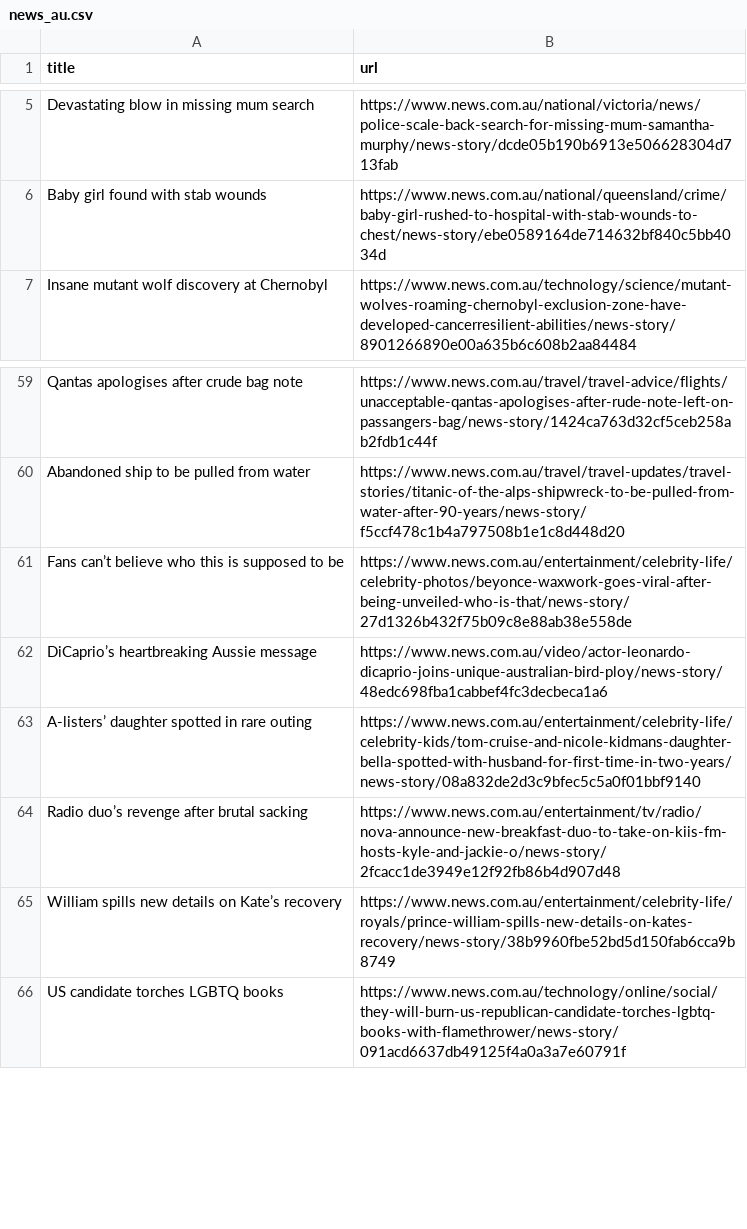
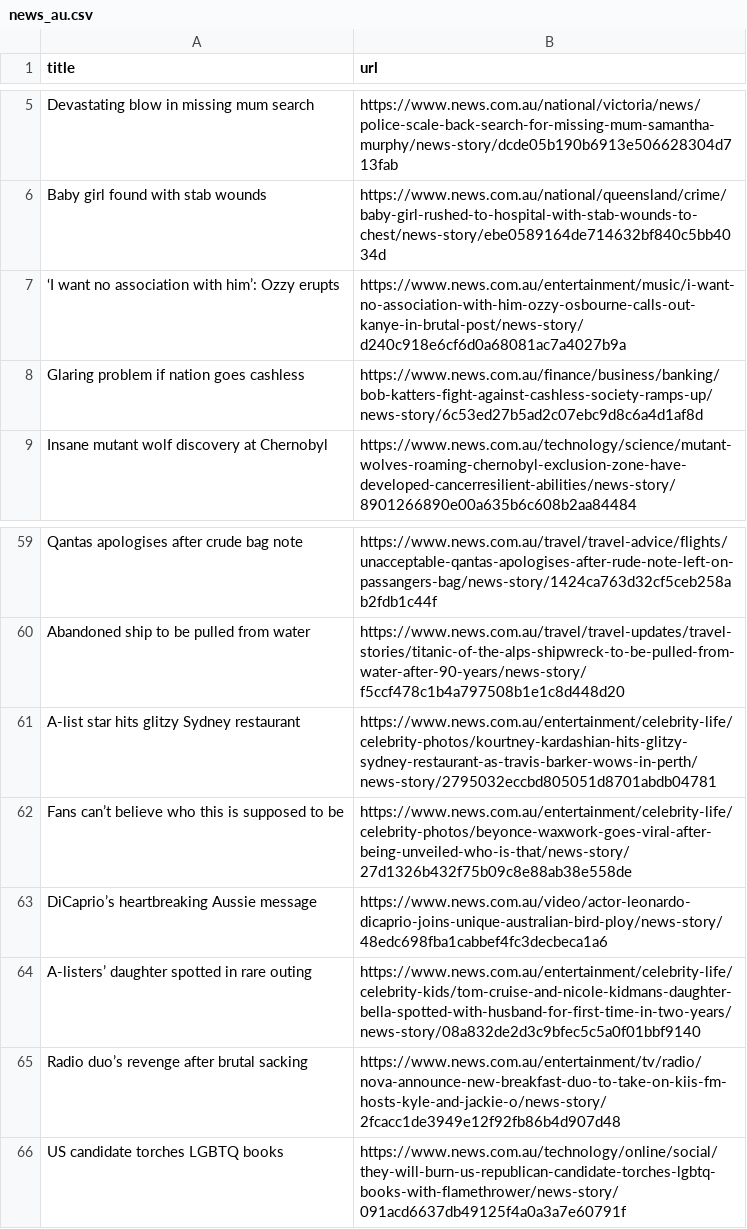
Before and after one commit to vlsachdev/automatic-scraper-news-au, a CSV file: news_au.csv, drawn as a sheet; only a part is shown, gaps mark what is left out; the diff covers the shown part only.

```diff
--- a/news_au.csv
+++ b/news_au.csv
@@ -6,2 +6,4 @@ Devastating blow in missing mum search,https://www.news.com.au/national/victoria
 Baby girl found with stab wounds,https://www.news.com.au/national/queensland/crime/baby-girl-rushed-to-hospital-with-stab-wounds-to-chest/news-story/ebe0589164de714632bf840c5bb4034d
+‘I want no association with him’: Ozzy erupts,https://www.news.com.au/entertainment/music/i-want-no-association-with-him-ozzy-osbourne-calls-out-kanye-in-brutal-post/news-story/d240c918e6cf6d0a68081ac7a4027b9a
+Glaring problem if nation goes cashless,https://www.news.com.au/finance/business/banking/bob-katters-fight-against-cashless-society-ramps-up/news-story/6c53ed27b5ad2c07ebc9d8c6a4d1af8d
 Insane mutant wolf discovery at Chernobyl,https://www.news.com.au/technology/science/mutant-wolves-roaming-chernobyl-exclusion-zone-have-developed-cancerresilient-abilities/news-story/8901266890e00a635b6c608b2aa84484
@@ -60,2 +60,3 @@ Qantas apologises after crude bag note,https://www.news.com.au/travel/travel-adv
 Abandoned ship to be pulled from water,https://www.news.com.au/travel/travel-updates/travel-stories/titanic-of-the-alps-shipwreck-to-be-pulled-from-water-after-90-years/news-story/f5ccf478c1b4a797508b1e1c8d448d20
+A-list star hits glitzy Sydney restaurant,https://www.news.com.au/entertainment/celebrity-life/celebrity-photos/kourtney-kardashian-hits-glitzy-sydney-restaurant-as-travis-barker-wows-in-perth/news-story/2795032eccbd805051d8701abdb04781
 Fans can’t believe who this is supposed to be,https://www.news.com.au/entertainment/celebrity-life/celebrity-photos/beyonce-waxwork-goes-viral-after-being-unveiled-who-is-that/news-story/27d1326b432f75b09c8e88ab38e558de
@@ -64,3 +65,2 @@ A-listers’ daughter spotted in rare outing,https://www.news.com.au/entertainme
 Radio duo’s revenge after brutal sacking,https://www.news.com.au/entertainment/tv/radio/nova-announce-new-breakfast-duo-to-take-on-kiis-fm-hosts-kyle-and-jackie-o/news-story/2fcacc1de3949e12f92fb86b4d907d48
-William spills new details on Kate’s recovery,https://www.news.com.au/entertainment/celebrity-life/royals/prince-william-spills-new-details-on-kates-recovery/news-story/38b9960fbe52bd5d150fab6cca9b8749
 US candidate torches LGBTQ books,https://www.news.com.au/technology/online/social/they-will-burn-us-republican-candidate-torches-lgbtq-books-with-flamethrower/news-story/091acd6637db49125f4a0a3a7e60791f
```
Also changed, not shown: 5 added rows, 6 removed rows, 1 moved row and 1 edited cell elsewhere in this file.
